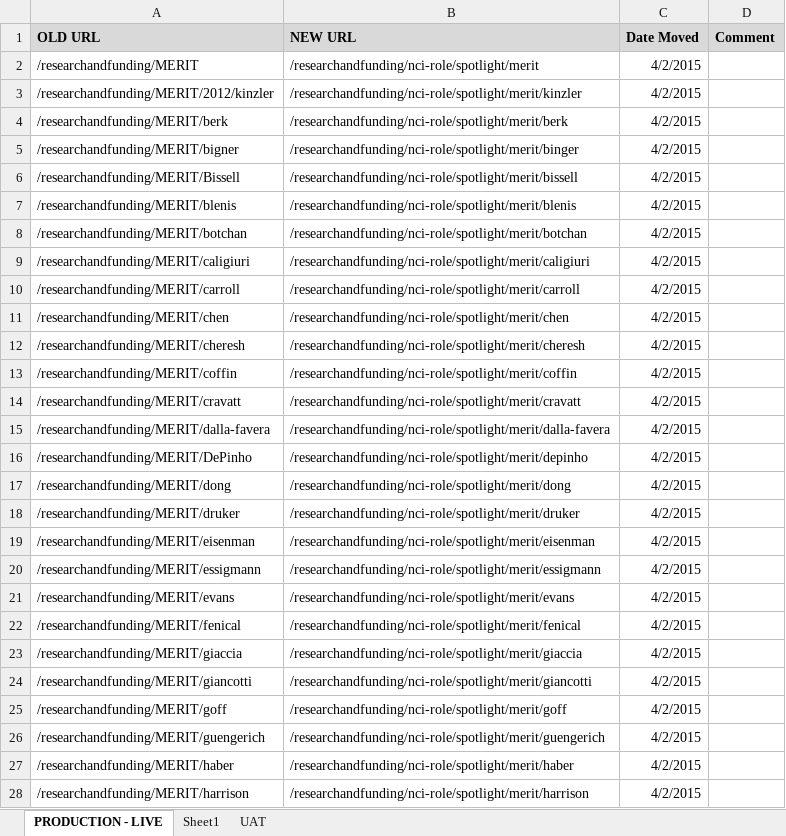
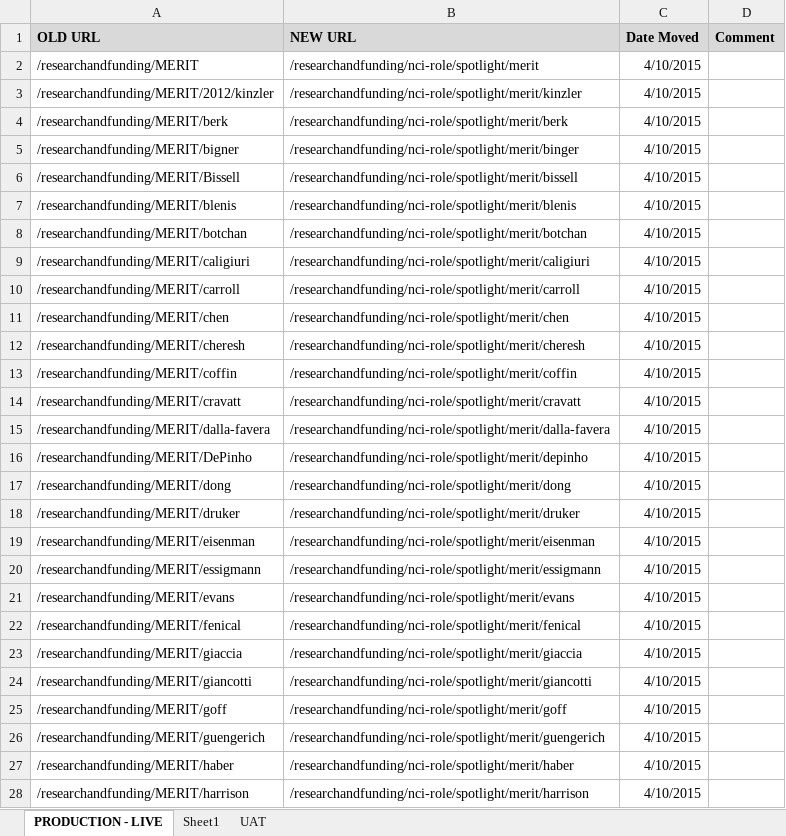
Before and after one commit to NCIOCPL/wcms-content, an Excel workbook: RedirectionList.xlsx, sheet PRODUCTION - LIVE, drawn as a sheet; only a part is shown; values as stored, in another font and other column widths than the file's, no borders; the diff covers the shown part only; the diff names each change by its address in the sheet, - before the commit and + after, or states it on an @@ line.

```diff
--- a/RedirectionList.xlsx (sheet PRODUCTION - LIVE)
+++ b/RedirectionList.xlsx (sheet PRODUCTION - LIVE)
-C2:C28 (Date Moved): 4/2/2015
+C2:C28 (Date Moved): 4/10/2015
```
Also changed, not shown: 34 edited cells elsewhere in this sheet, 1 other file.
